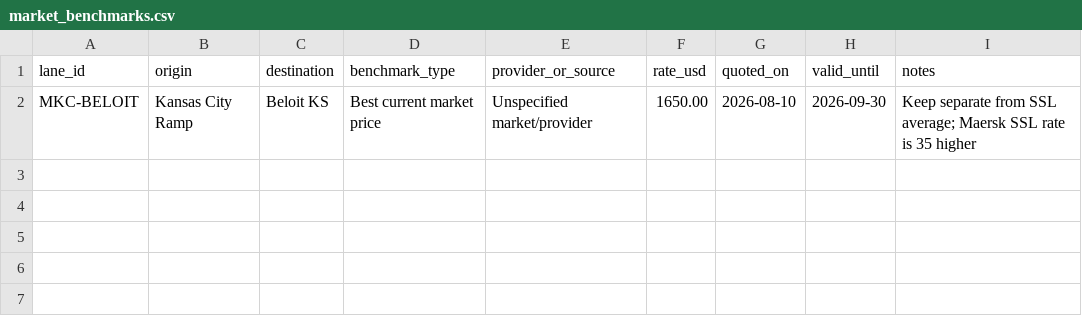
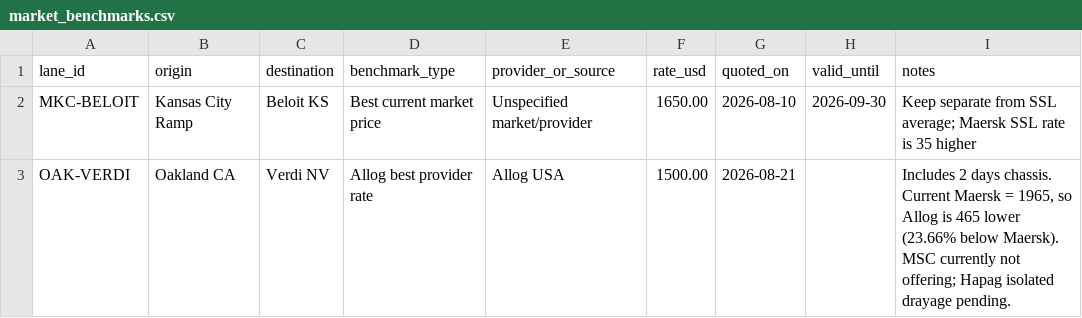
Before and after one commit to ScarletSkyFury-dev/allog-ssl-inland-pricing, a CSV file: data/market_benchmarks.csv, drawn as a sheet.

Commit message:
Add Allog benchmark for Oakland to Verdi

```diff
--- a/data/market_benchmarks.csv
+++ b/data/market_benchmarks.csv
@@ -2 +2,2 @@ lane_id,origin,destination,benchmark_type,provider_or_source,rate_usd,quoted_on,
 MKC-BELOIT,Kansas City Ramp,Beloit KS,Best current market price,Unspecified market/provider,1650.00,2026-08-10,2026-09-30,"Keep separate from SSL average; Maersk SSL rate is 35 higher"
+OAK-VERDI,Oakland CA,Verdi NV,Allog best provider rate,Allog USA,1500.00,2026-08-21,,"Includes 2 days chassis. Current Maersk = 1965, so Allog is 465 lower (23.66% below Maersk). MSC currently not offering; Hapag isolated drayage pending."
```
